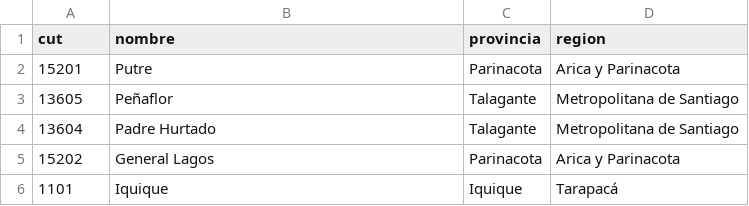
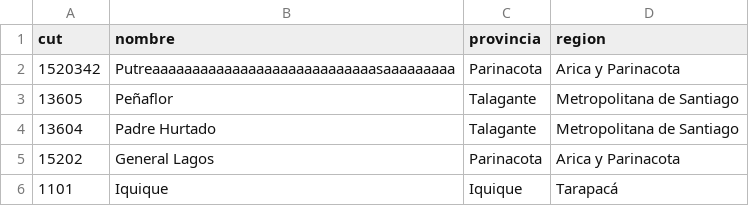
Before and after one commit to MCQuijada/IIC2413-Entrega-2, a CSV file: data/comuna.csv, drawn as a sheet; only a part is shown.

```diff
--- a/data/comuna.csv
+++ b/data/comuna.csv
@@ -1,3 +1,3 @@
 "cut","nombre","provincia","region"
-15201,"Putre","Parinacota","Arica y Parinacota"
+1520342,"Putreaaaaaaaaaaaaaaaaaaaaaaaaaaaasaaaaaaaaa","Parinacota","Arica y Parinacota"
 13605,"Peñaflor","Talagante","Metropolitana de Santiago"
```
Also changed, not shown: 10 other files.
